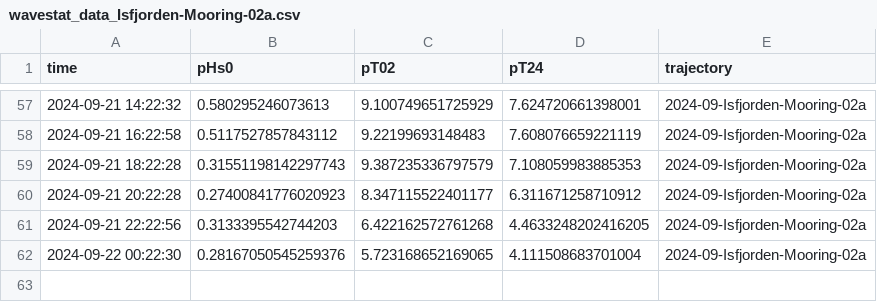
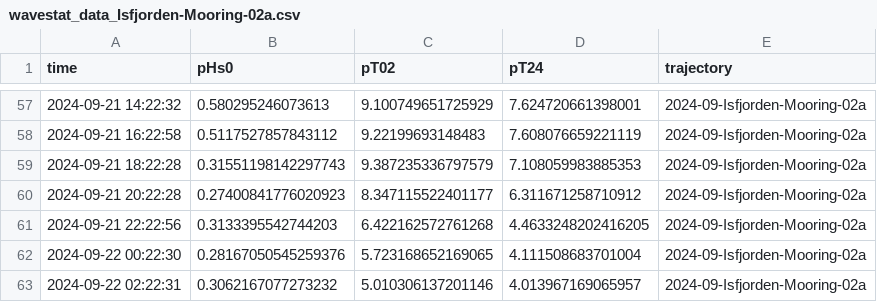
Before and after one commit to jerabaul29/2024_data_Isfjorden_02a, a CSV file: wavestat_data_Isfjorden-Mooring-02a.csv, drawn as a sheet; only a part is shown, gaps mark what is left out; the diff names each change by its address in the sheet, - before the commit and + after, or states it on an @@ line.

```diff
--- a/wavestat_data_Isfjorden-Mooring-02a.csv
+++ b/wavestat_data_Isfjorden-Mooring-02a.csv
+row 63: 2024-09-22 02:22:31 | 0.3062167077273232 | 5.010306137201146 | 4.013967169065957 | 2024-09-Isfjorden-Mooring-02a
```
Also changed, not shown: wavespec__data_Isfjorden-Mooring-02a.csv.
